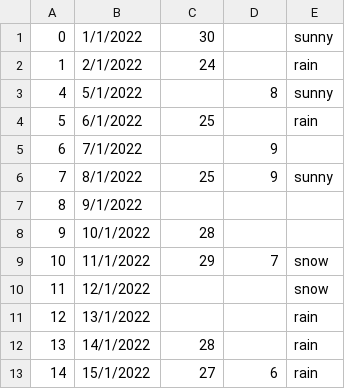
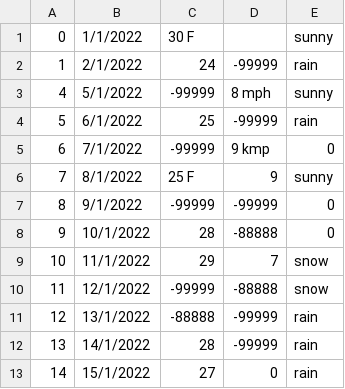
Before and after one commit to zcpefaisal/python_practis, a CSV file: pandas/new_weather.csv, drawn as a sheet.

Commit message:
pandas missing data handling and data cleaning

```diff
--- a/pandas/new_weather.csv
+++ b/pandas/new_weather.csv
@@ -1,13 +1,13 @@
-0,1/1/2022,30,,sunny
-1,2/1/2022,24,,rain
-4,5/1/2022,,8,sunny
-5,6/1/2022,25,,rain
-6,7/1/2022,,9,
-7,8/1/2022,25,9,sunny
-8,9/1/2022,,,
-9,10/1/2022,28,,
+0,1/1/2022,30 F,,sunny
+1,2/1/2022,24,-99999,rain
+4,5/1/2022,-99999,8 mph,sunny
+5,6/1/2022,25,-99999,rain
+6,7/1/2022,-99999,9 kmp,0
+7,8/1/2022,25 F,9,sunny
+8,9/1/2022,-99999,-99999,0
+9,10/1/2022,28,-88888,0
 10,11/1/2022,29,7,snow
-11,12/1/2022,,,snow
-12,13/1/2022,,,rain
-13,14/1/2022,28,,rain
-14,15/1/2022,27,6,rain
+11,12/1/2022,-99999,-88888,snow
+12,13/1/2022,-88888,-99999,rain
+13,14/1/2022,28,-99999,rain
+14,15/1/2022,27,0,rain
```
Also changed, not shown: 1 other file.
